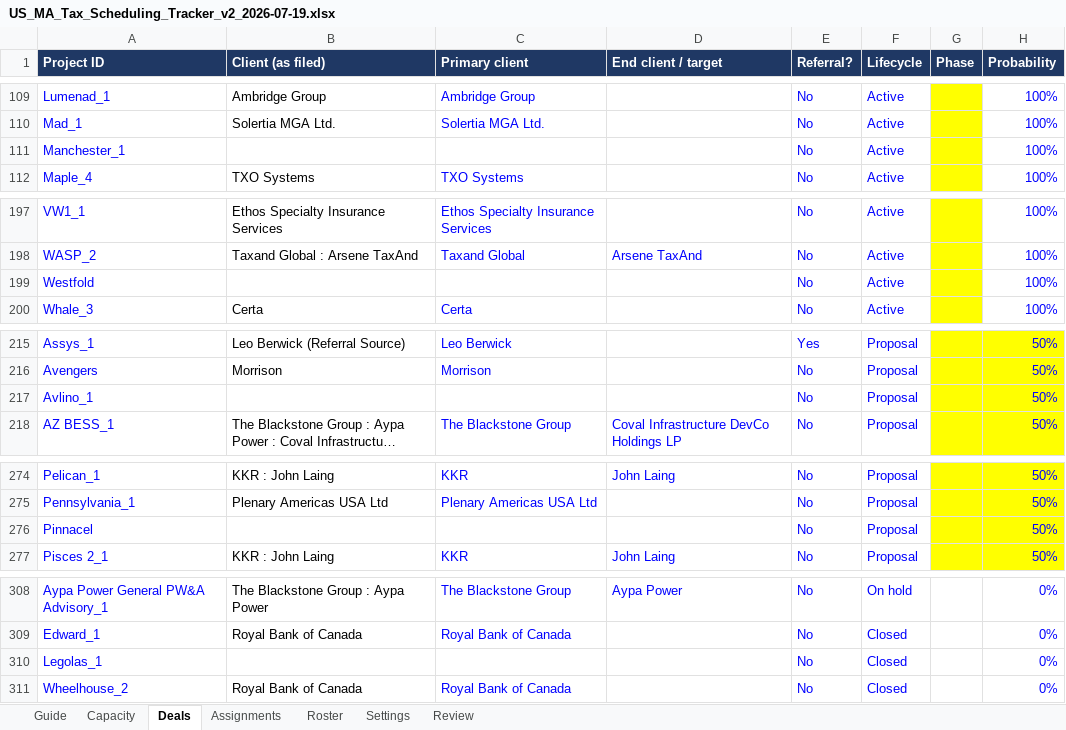
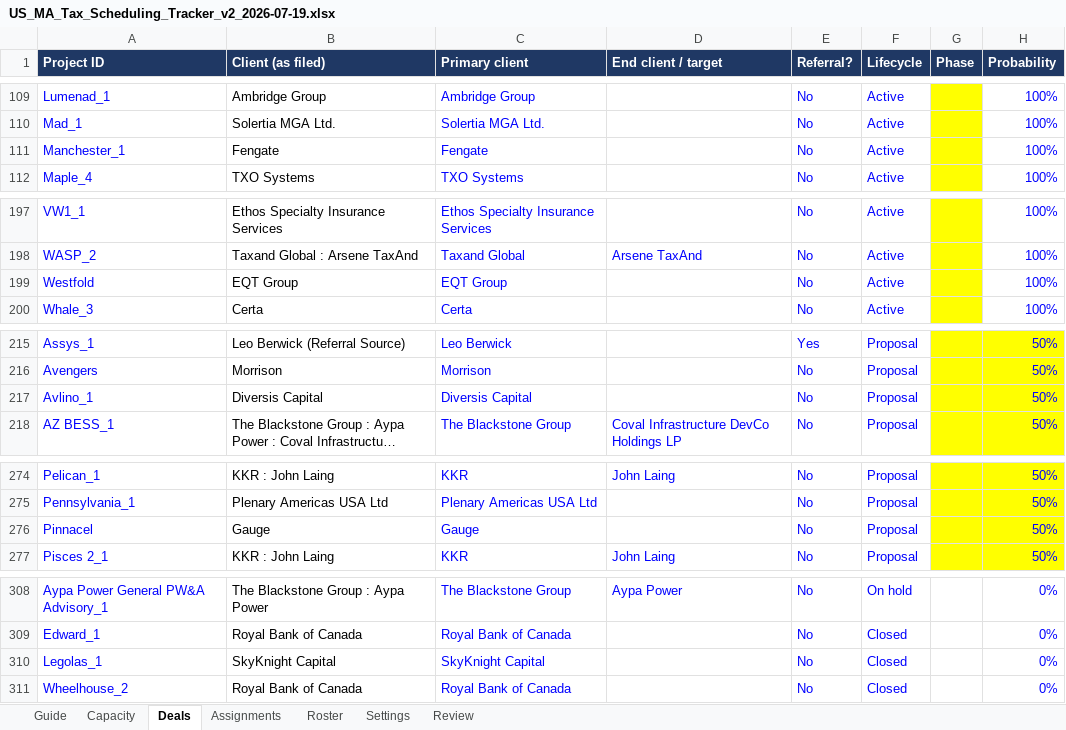
Before and after one commit to olibouchard/schedulingSoftware, an Excel workbook: workbook/US_MA_Tax_Scheduling_Tracker_v2_2026-07-19.xlsx, sheet Deals, drawn as a sheet; only a part is shown, gaps mark what is left out; long unchanged cells end in …; values as stored, in another font and other column widths than the file's, no borders; conditional formats not drawn; the diff covers the shown part only; the diff names each change by its address in the sheet, - before the commit and + after, or states it on an @@ line.

```diff
--- a/workbook/US_MA_Tax_Scheduling_Tracker_v2_2026-07-19.xlsx (sheet Deals)
+++ b/workbook/US_MA_Tax_Scheduling_Tracker_v2_2026-07-19.xlsx (sheet Deals)
-B111 (Client (as filed)): (empty)
+B111 (Client (as filed)): Fengate
-C111 (Primary client): (empty)
+C111 (Primary client): Fengate
-B199 (Client (as filed)): (empty)
+B199 (Client (as filed)): EQT Group
-C199 (Primary client): (empty)
+C199 (Primary client): EQT Group
-B217 (Client (as filed)): (empty)
+B217 (Client (as filed)): Diversis Capital
-C217 (Primary client): (empty)
+C217 (Primary client): Diversis Capital
-B276 (Client (as filed)): (empty)
+B276 (Client (as filed)): Gauge
-C276 (Primary client): (empty)
+C276 (Primary client): Gauge
-B310 (Client (as filed)): (empty)
+B310 (Client (as filed)): SkyKnight Capital
-C310 (Primary client): (empty)
+C310 (Primary client): SkyKnight Capital
```
Also changed, not shown: 34 edited cells elsewhere in this sheet, sheet Review, sheet Guide, 3 other files.
